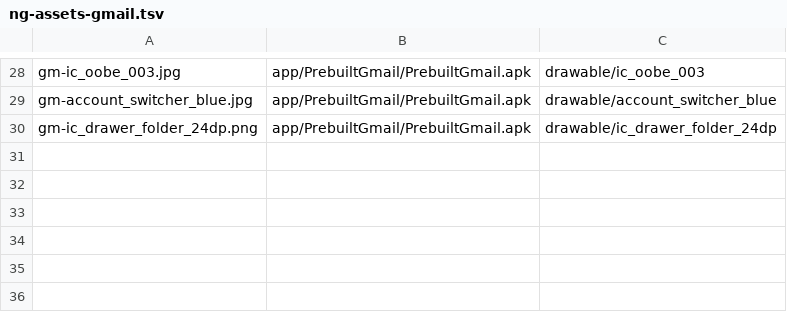
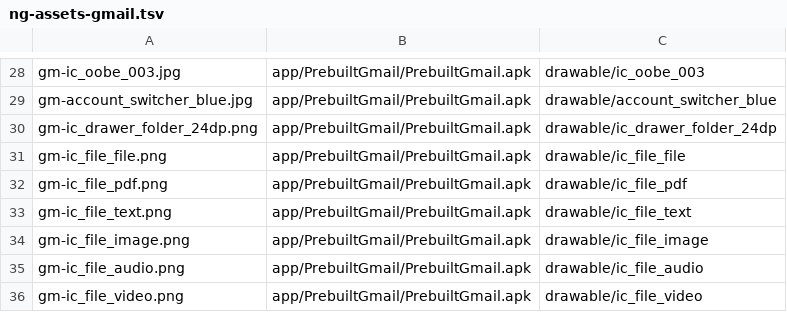
Before and after one commit to szabolevi98/android-time-machine, a TSV file: docs/data/ng-assets-gmail.tsv, drawn as a sheet; only a part is shown, gaps mark what is left out; the diff names each change by its address in the sheet, - before the commit and + after, or states it on an @@ line.

```diff
--- a/docs/data/ng-assets-gmail.tsv
+++ b/docs/data/ng-assets-gmail.tsv
+row 31: gm-ic_file_file.png | app/PrebuiltGmail/PrebuiltGmail.apk | drawable/ic_file_file
+row 32: gm-ic_file_pdf.png | app/PrebuiltGmail/PrebuiltGmail.apk | drawable/ic_file_pdf
+row 33: gm-ic_file_text.png | app/PrebuiltGmail/PrebuiltGmail.apk | drawable/ic_file_text
+row 34: gm-ic_file_image.png | app/PrebuiltGmail/PrebuiltGmail.apk | drawable/ic_file_image
+row 35: gm-ic_file_audio.png | app/PrebuiltGmail/PrebuiltGmail.apk | drawable/ic_file_audio
+row 36: gm-ic_file_video.png | app/PrebuiltGmail/PrebuiltGmail.apk | drawable/ic_file_video
```
Also changed, not shown: docs/reports/assets/7.1.2.tsv, 43 other files.
